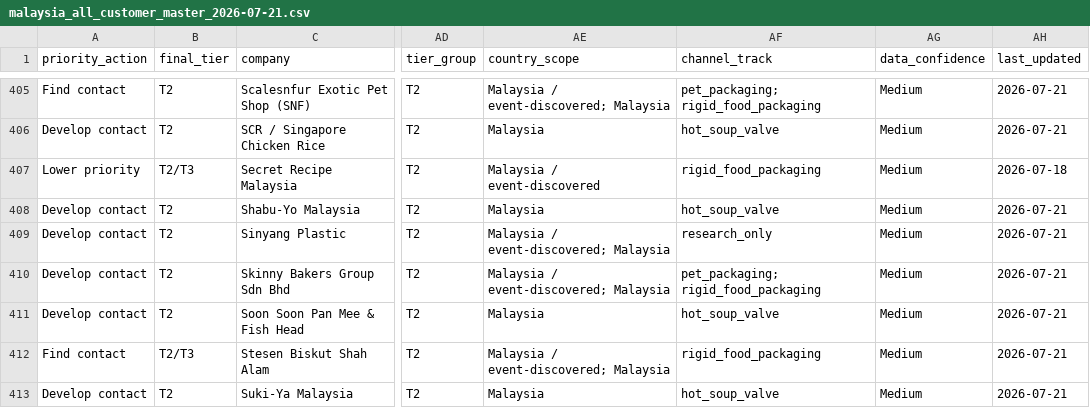
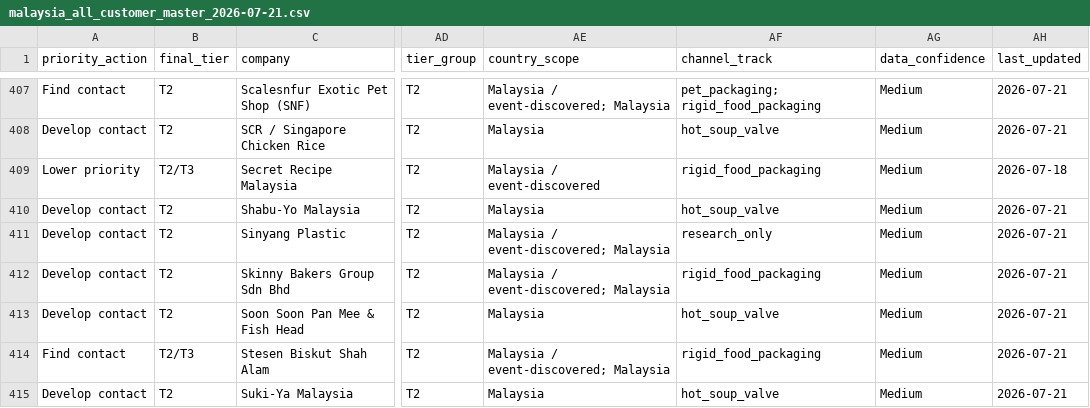
Before and after one commit to xzh1413191/cstm, a CSV file: malaysia-all-customer-master-2026-07-21/malaysia_all_customer_master_2026-07-21.csv, drawn as a sheet; only a part is shown, gaps mark what is left out; addresses are those after the commit; the diff covers the shown part only; the diff names each change by its address in the sheet, - before the commit and + after, or states it on an @@ line.

```diff
--- a/malaysia-all-customer-master-2026-07-21/malaysia_all_customer_master_2026-07-21.csv
+++ b/malaysia-all-customer-master-2026-07-21/malaysia_all_customer_master_2026-07-21.csv
-AF412 (channel_track): pet_packaging; rigid_food_packaging
+AF412 (channel_track): rigid_food_packaging
```
Also changed, not shown: 3 added rows, 1 removed row and 59 edited cells elsewhere in this file, 9 other files.
